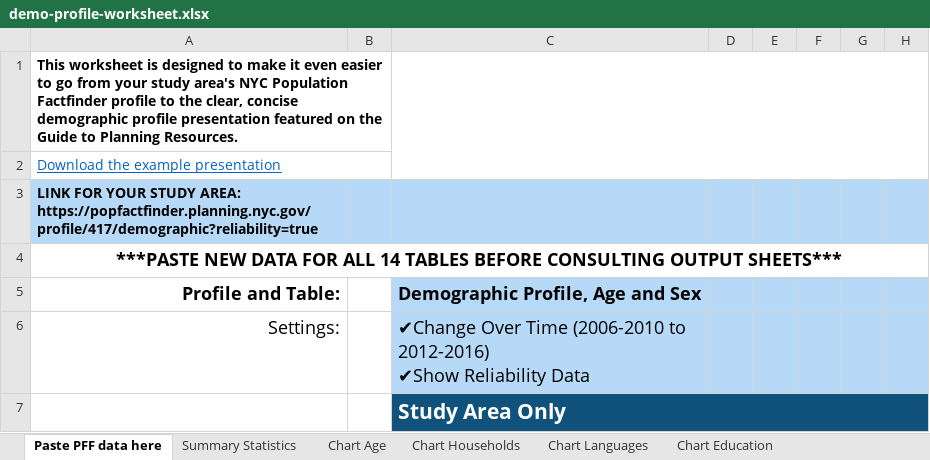
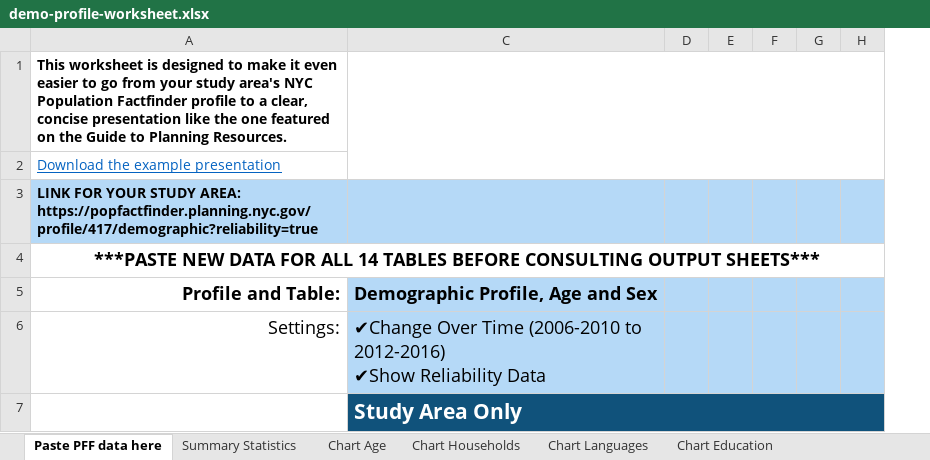
Before and after one commit to NYCPlanning/dcp-guide, an Excel workbook: demographic-profile/docs/demo-profile-worksheet.xlsx, sheet Paste PFF data here, drawn as a sheet; only a part is shown; values as stored, in another font and other column widths than the file's, no borders; charts and pictures not drawn; the diff covers the shown part only; the diff names each change by its address in the sheet, - before the commit and + after, or states it on an @@ line.

Commit message:
Add files via upload

```diff
--- a/demographic-profile/docs/demo-profile-worksheet.xlsx (sheet Paste PFF data here)
+++ b/demographic-profile/docs/demo-profile-worksheet.xlsx (sheet Paste PFF data here)
@@ column B hidden, empty @@
-A1: …profile to the clear, concise demographic profile presentation featured on…
+A1: …profile to a clear, concise presentation like the one featured on…
-A1:B1 merged
-A2:B2 merged
```
Also changed, not shown: merged cells elsewhere in this sheet, charts or pictures.
